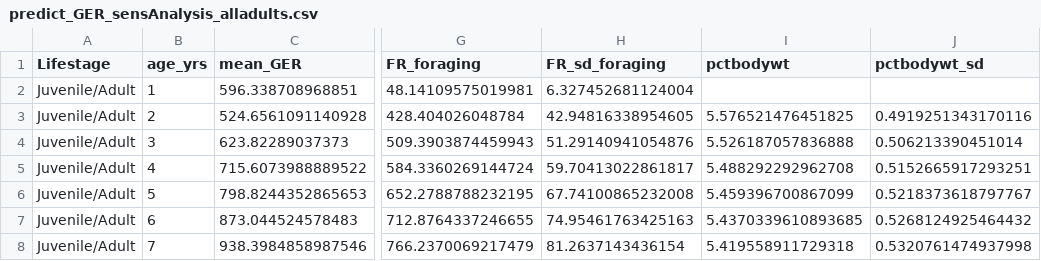
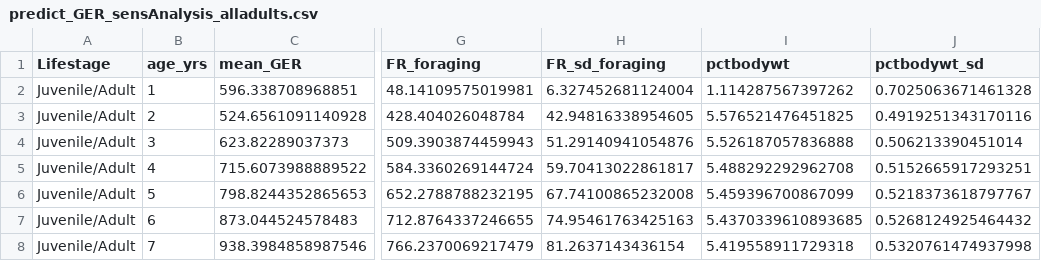
Before and after one commit to sagbayani/graywhale_energyreqs, a CSV file: data/predict_GER_sensAnalysis_alladults.csv, drawn as a sheet; only a part is shown, gaps mark what is left out; the diff names each change by its address in the sheet, - before the commit and + after, or states it on an @@ line.

```diff
--- a/data/predict_GER_sensAnalysis_alladults.csv
+++ b/data/predict_GER_sensAnalysis_alladults.csv
-I2 (pctbodywt): (empty)
+I2 (pctbodywt): 1.114287567397262
-J2 (pctbodywt_sd): (empty)
+J2 (pctbodywt_sd): 0.7025063671461328
```
Also changed, not shown: data/predict_GER_table_sensAnalysis_phase2.csv, 5 other files.
